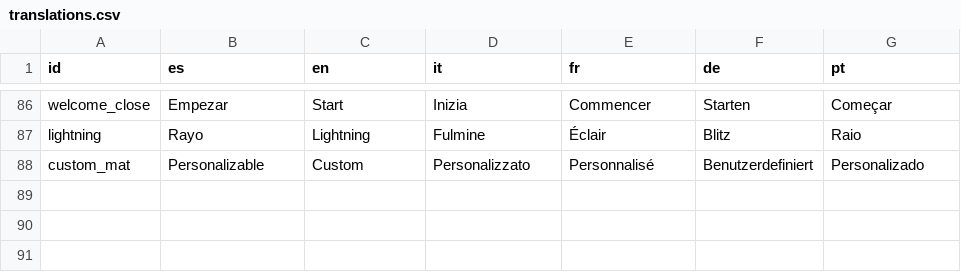
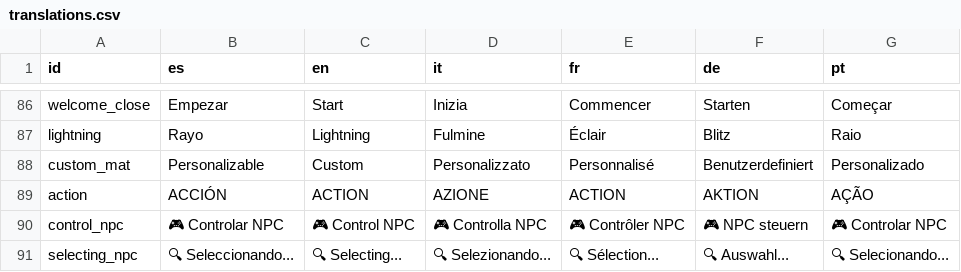
Before and after one commit to OmarSaez/Sandbox-game, a CSV file: sandbox/translations.csv, drawn as a sheet; only a part is shown, gaps mark what is left out; the diff names each change by its address in the sheet, - before the commit and + after, or states it on an @@ line.

Commit message:
Se raliza el controlador de NPC v2, pulido completado

```diff
--- a/sandbox/translations.csv
+++ b/sandbox/translations.csv
+row 89: action | ACCIÓN | ACTION | AZIONE | ACTION | AKTION | AÇÃO
+row 90: control_npc | 🎮 Controlar NPC | 🎮 Control NPC | 🎮 Controlla NPC | 🎮 Contrôler NPC | 🎮 NPC steuern | 🎮 Controlar NPC
+row 91: selecting_npc | 🔍 Seleccionando... | 🔍 Selecting... | 🔍 Selezionando... | 🔍 Sélection... | 🔍 Auswahl... | 🔍 Selecionando...
```
Also changed, not shown: 7 other files.
